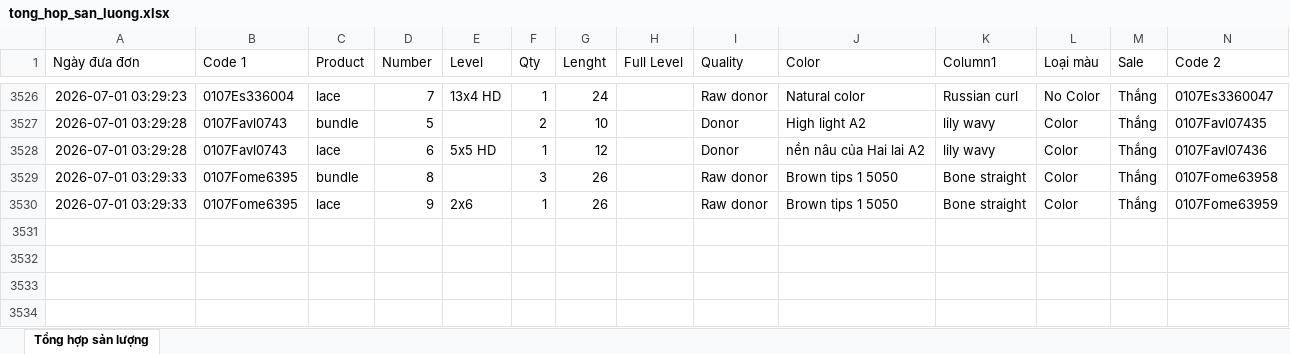
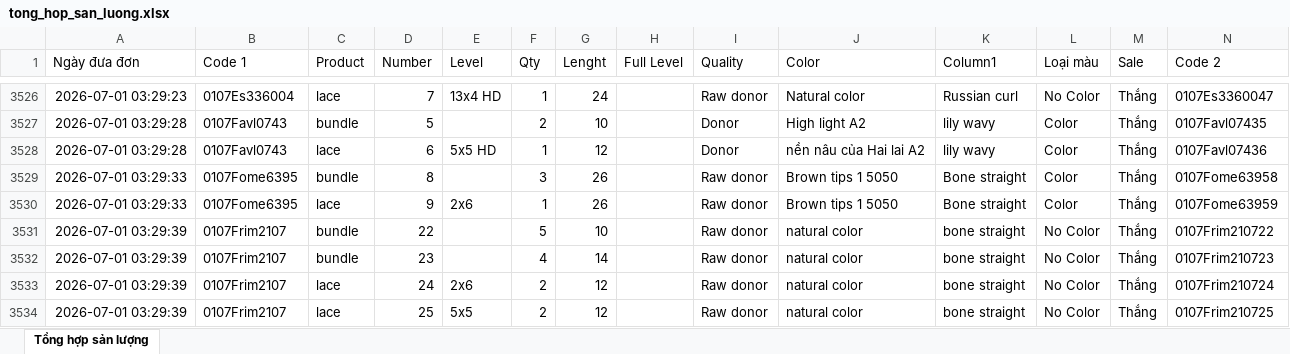
Before and after one commit to dobangnhi-gif/dobangnhi, an Excel workbook: data/tong_hop_san_luong.xlsx, sheet Tổng hợp sản lượng, drawn as a sheet; only a part is shown, gaps mark what is left out; values as stored, in another font and other column widths than the file's, no borders; the diff names each change by its address in the sheet, - before the commit and + after, or states it on an @@ line.

Commit message:
Update tong_hop_san_luong.xlsx

```diff
--- a/data/tong_hop_san_luong.xlsx (sheet Tổng hợp sản lượng)
+++ b/data/tong_hop_san_luong.xlsx (sheet Tổng hợp sản lượng)
+row 3531: 2026-07-01 03:29:39 | 0107Frim2107 | bundle | 22 |  | 5 | 10 |  | Raw donor | natural color | bone straight | No Color | Thắng | 0107Frim210722
+row 3532: 2026-07-01 03:29:39 | 0107Frim2107 | bundle | 23 |  | 4 | 14 |  | Raw donor | natural color | bone straight | No Color | Thắng | 0107Frim210723
+row 3533: 2026-07-01 03:29:39 | 0107Frim2107 | lace | 24 | 2x6 | 2 | 12 |  | Raw donor | natural color | bone straight | No Color | Thắng | 0107Frim210724
+row 3534: 2026-07-01 03:29:39 | 0107Frim2107 | lace | 25 | 5x5 | 2 | 12 |  | Raw donor | natural color | bone straight | No Color | Thắng | 0107Frim210725
```
